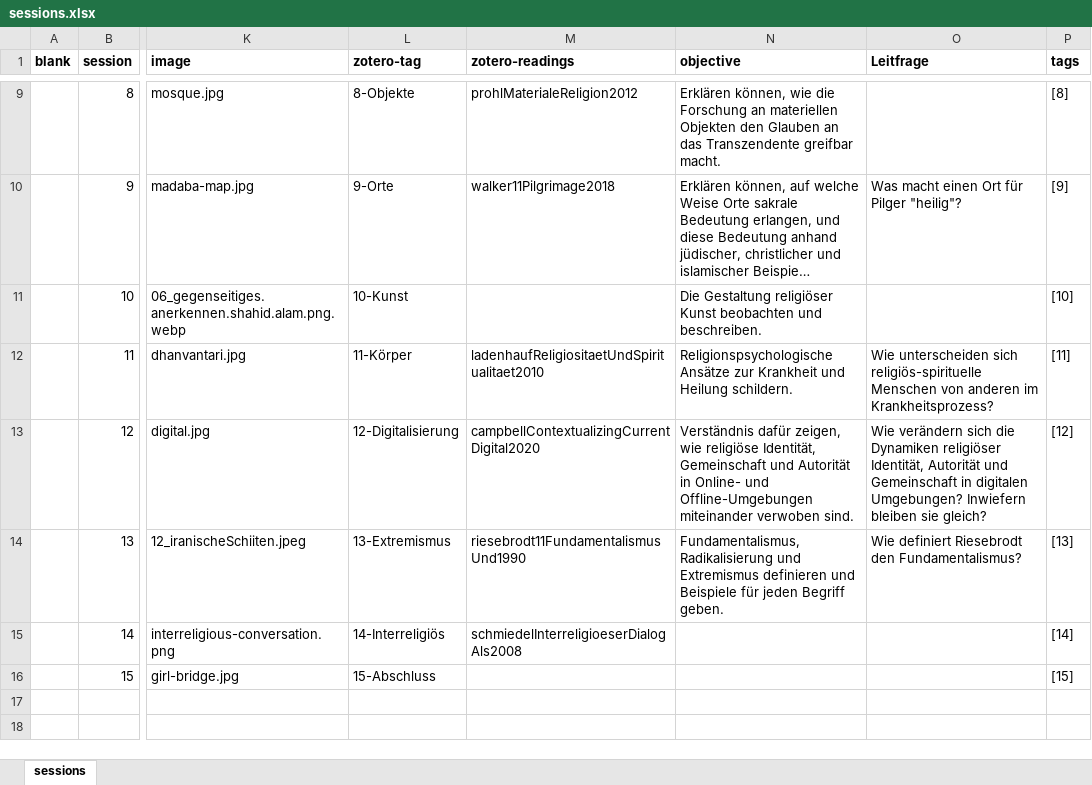
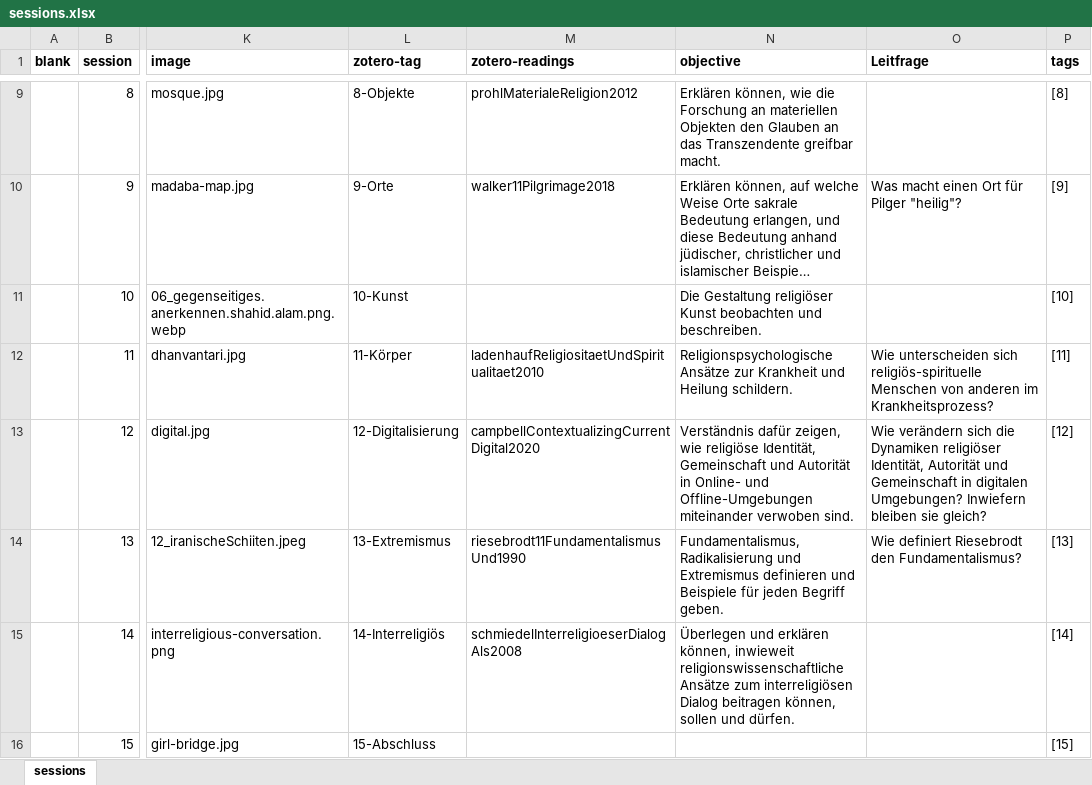
Before and after one commit to jirelations/24rw, an Excel workbook: _data/sessions.xlsx, sheet sessions, drawn as a sheet; only a part is shown, gaps mark what is left out; long unchanged cells end in …; values as stored, in another font and other column widths than the file's, no borders; the diff names each change by its address in the sheet, - before the commit and + after, or states it on an @@ line.

Commit message:
Session 14

```diff
--- a/_data/sessions.xlsx (sheet sessions)
+++ b/_data/sessions.xlsx (sheet sessions)
-N15 (objective): (empty)
+N15 (objective): Überlegen und erklären können, inwieweit religionswissenschaftliche Ansätze zum interreligiösen Dialog beitragen können, sollen und dürfen.
```
Also changed, not shown: 3 other files.
